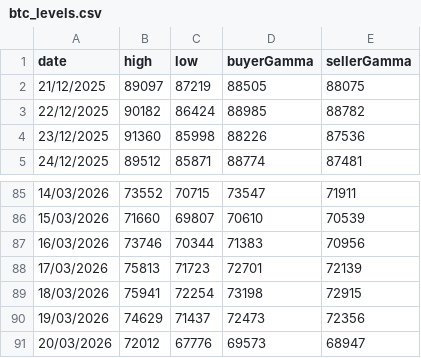
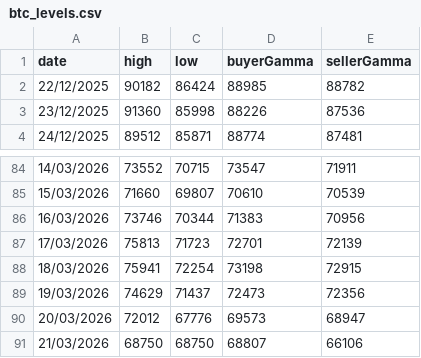
Before and after one commit to mabkkhome-lgtm/deribit-options-data, a CSV file: data/btc_levels.csv, drawn as a sheet; only a part is shown, gaps mark what is left out.

```diff
--- a/data/btc_levels.csv
+++ b/data/btc_levels.csv
@@ -1,3 +1,2 @@
 date,high,low,buyerGamma,sellerGamma
-21/12/2025,89097,87219,88505,88075
 22/12/2025,90182,86424,88985,88782
@@ -91 +90,2 @@ date,high,low,buyerGamma,sellerGamma
 20/03/2026,72012,67776,69573,68947
+21/03/2026,68750,68750,68807,66106
```
Also changed, not shown: 1 other file.
